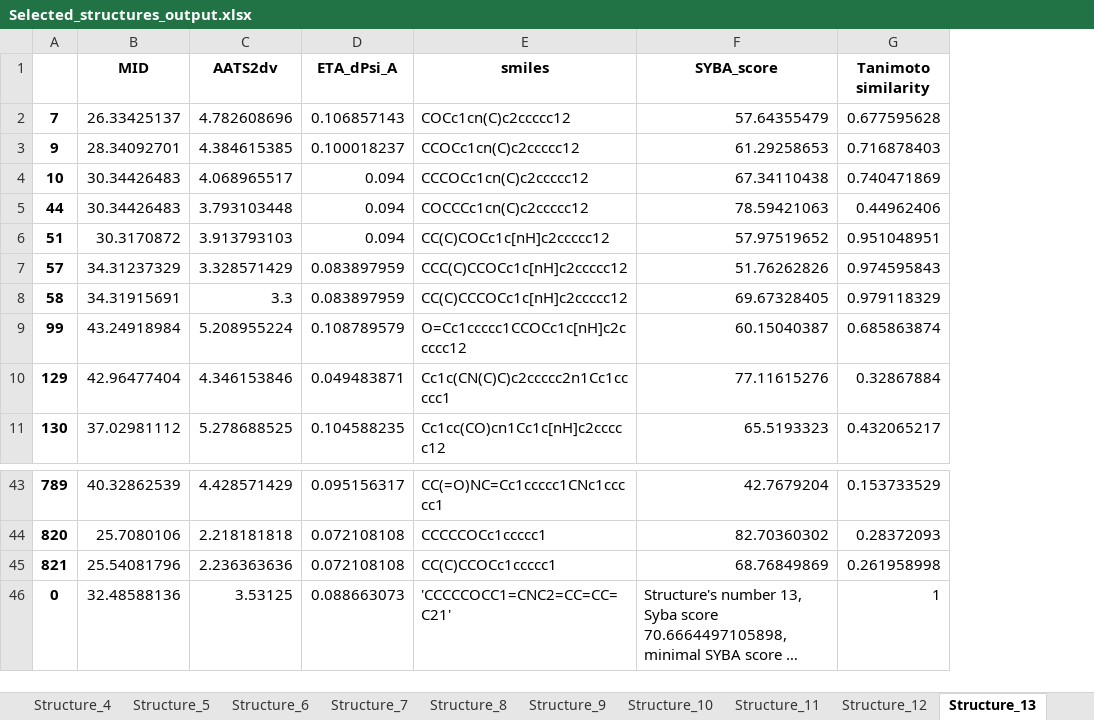
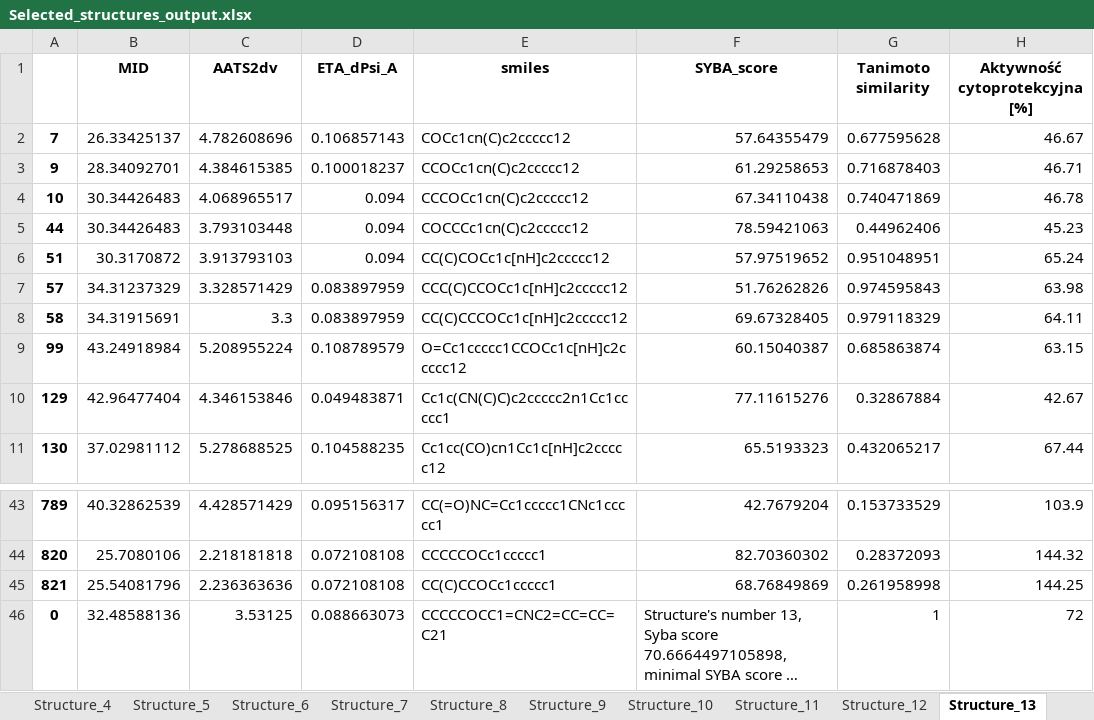
Before and after one commit to XDamianX-coder/Indole_new_structures, an Excel workbook: Data/Selected_structures_output.xlsx, sheet Structure_13, drawn as a sheet; only a part is shown, gaps mark what is left out; long unchanged cells end in …; values as stored, in another font and other column widths than the file's, no borders; the diff names each change by its address in the sheet, - before the commit and + after, or states it on an @@ line.

```diff
--- a/Data/Selected_structures_output.xlsx (sheet Structure_13)
+++ b/Data/Selected_structures_output.xlsx (sheet Structure_13)
+column H (Aktywność cytoprotekcyjna [%]), rows 2-11: 46.67 | 46.71 | 46.78 | 45.23 | 65.24 | 63.98 | 64.11 | 63.15 | 42.67 | 67.44; rows 43-46: 103.9 | 144.32 | 144.25 | 72
-E46 (smiles): 'CCCCCOCC1=CNC2=CC=CC=C21'
+E46 (smiles): CCCCCOCC1=CNC2=CC=CC=C21
```
Also changed, not shown: sheet Structure_0, sheet Structure_41, sheet Structure_32, sheet Structure_37, sheet Structure_23, sheet Structure_12, 37 more sheets, Data/Selected_structures_config.xlsx.
